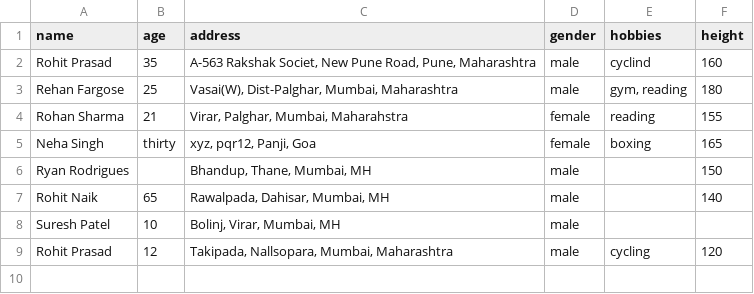
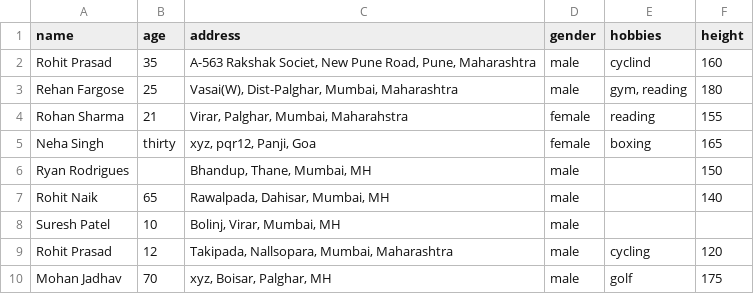
Before and after one commit to RehanFargose/Kelp_Online_Test, a CSV file: server/Excel_Data/Sample_Data.csv, drawn as a sheet.

```diff
--- a/server/Excel_Data/Sample_Data.csv
+++ b/server/Excel_Data/Sample_Data.csv
@@ -9 +9,2 @@ Suresh Patel,10,"Bolinj, Virar, Mumbai, MH",male,,
 Rohit Prasad,12,"Takipada, Nallsopara, Mumbai, Maharashtra",male,cycling,120
+Mohan Jadhav,70,"xyz, Boisar, Palghar, MH",male,golf,175
```
Also changed, not shown: 10 other files.
